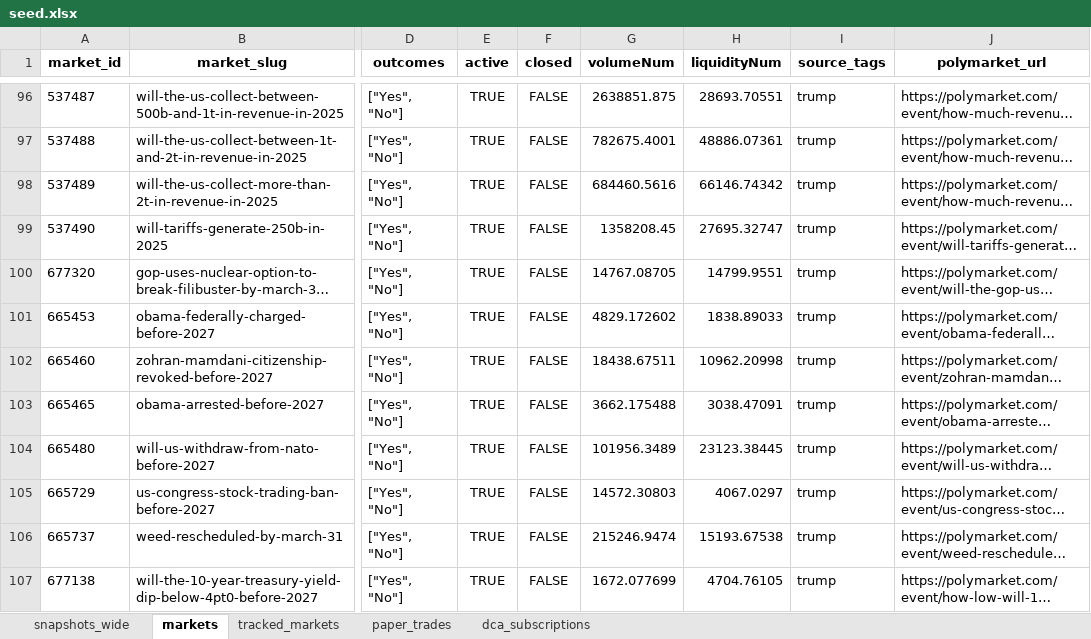
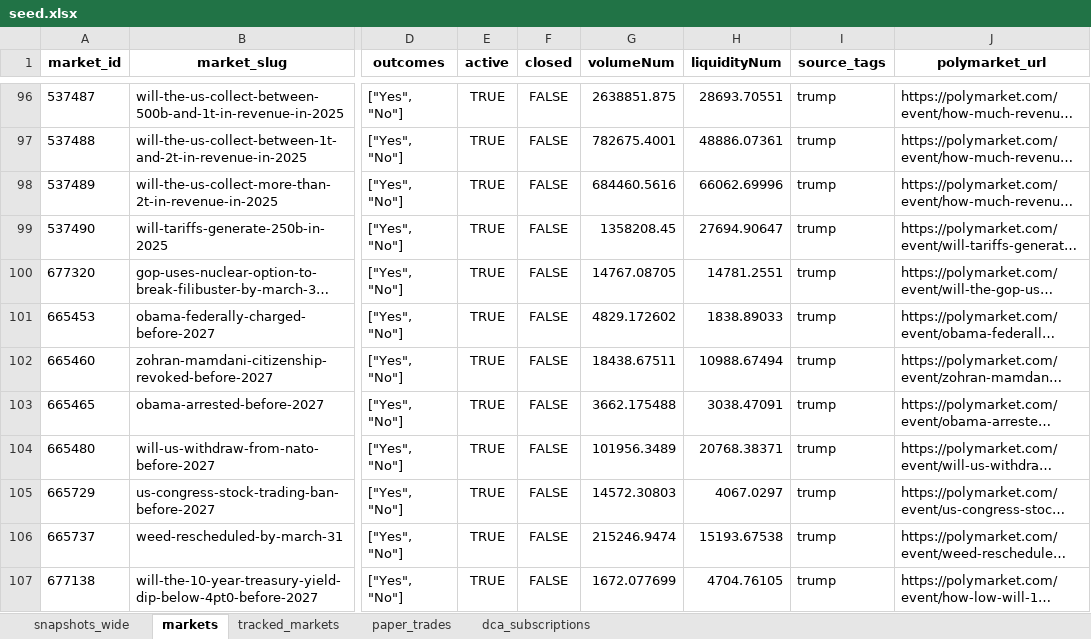
Before and after one commit to NoahJunge/polymarkettracker, an Excel workbook: backend/seed_data/seed.xlsx, sheet markets, drawn as a sheet; only a part is shown, gaps mark what is left out; long unchanged cells end in …; values as stored, in another font and other column widths than the file's, no borders; the diff covers the shown part only; the diff names each change by its address in the sheet, - before the commit and + after, or states it on an @@ line.

```diff
--- a/backend/seed_data/seed.xlsx (sheet markets)
+++ b/backend/seed_data/seed.xlsx (sheet markets)
-H98 (liquidityNum): 66146.74342
+H98 (liquidityNum): 66062.69996
-H99 (liquidityNum): 27695.32747
+H99 (liquidityNum): 27694.90647
-H100 (liquidityNum): 14799.9551
+H100 (liquidityNum): 14781.2551
-H102 (liquidityNum): 10962.20998
+H102 (liquidityNum): 10988.67494
-H104 (liquidityNum): 23123.38445
+H104 (liquidityNum): 20768.38371
```
Also changed, not shown: 13 added rows, 13 removed rows, 12 moved rows and 82 edited cells elsewhere in this sheet, sheet snapshots_wide.
